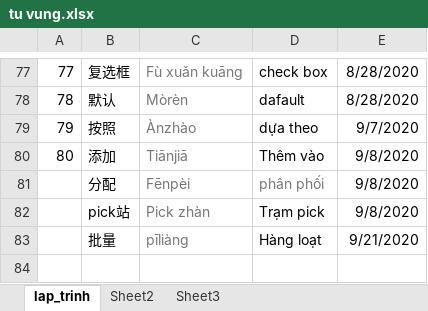
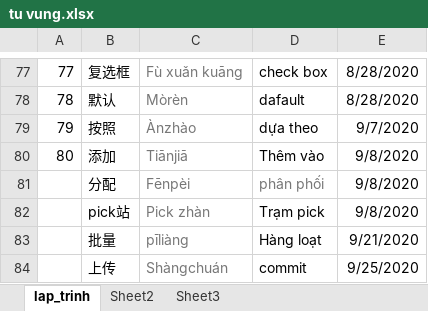
Before and after one commit to hanh113/tiengtrung, an Excel workbook: tu vung.xlsx, sheet lap_trinh, drawn as a sheet; only a part is shown, gaps mark what is left out; values as stored, in another font and other column widths than the file's, no borders; the diff names each change by its address in the sheet, - before the commit and + after, or states it on an @@ line.

Commit message:
kkk

```diff
--- a/tu vung.xlsx (sheet lap_trinh)
+++ b/tu vung.xlsx (sheet lap_trinh)
+row 84:  | 上传 | Shàngchuán | commit | 9/25/2020
```
